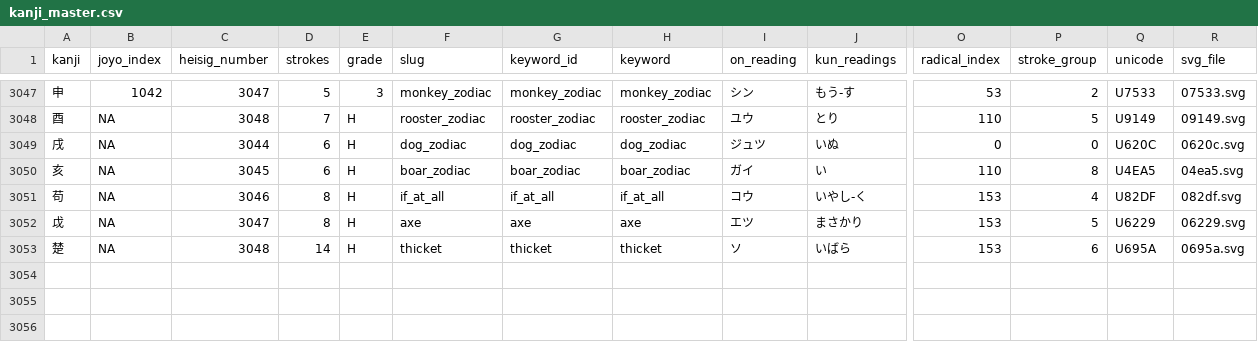
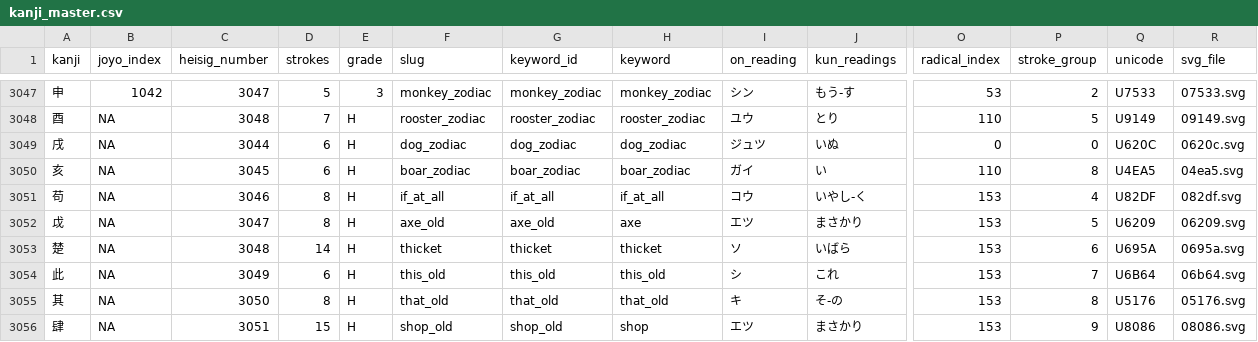
Before and after one commit to sansymeon/japanese.jp, a CSV file: kml/data/kanji/kanji_master.csv, drawn as a sheet; only a part is shown, gaps mark what is left out; rows hold the shown columns only; the diff names each change by its address in the sheet, - before the commit and + after, or states it on an @@ line.

Commit message:
update lesson 31

```diff
--- a/kml/data/kanji/kanji_master.csv
+++ b/kml/data/kanji/kanji_master.csv
-F3052 (slug): axe
+F3052 (slug): axe_old
-G3052 (keyword_id): axe
+G3052 (keyword_id): axe_old
-Q3052 (unicode): U6229
+Q3052 (unicode): U6209
-R3052 (svg_file): 06229.svg
+R3052 (svg_file): 06209.svg
+row 3054: 此 | NA | 3049 | 6 | H | this_old | this_old | this_old | シ | これ | 153 | 7 | U6B64 | 06b64.svg
+row 3055: 其 | NA | 3050 | 8 | H | that_old | that_old | that_old | キ | そ-の | 153 | 8 | U5176 | 05176.svg
+row 3056: 肆 | NA | 3051 | 15 | H | shop_old | shop_old | shop | エツ | まさかり | 153 | 9 | U8086 | 08086.svg
```
Also changed, not shown: 50 other files.
